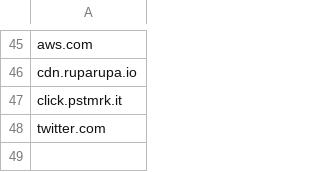
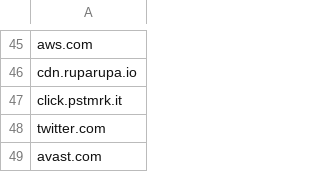
Before and after one commit to Nanparam/HTMLRef, a CSV file: WL.csv, drawn as a sheet; only a part is shown, gaps mark what is left out; the diff names each change by its address in the sheet, - before the commit and + after, or states it on an @@ line.

Commit message:
Update WL.csv

```diff
--- a/WL.csv
+++ b/WL.csv
+row 49: avast.com
```
